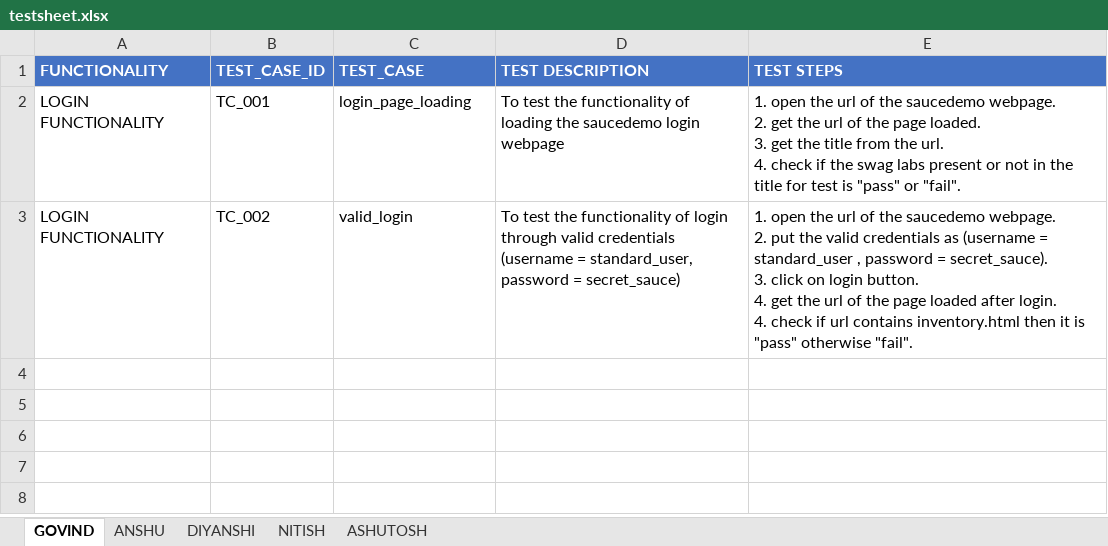
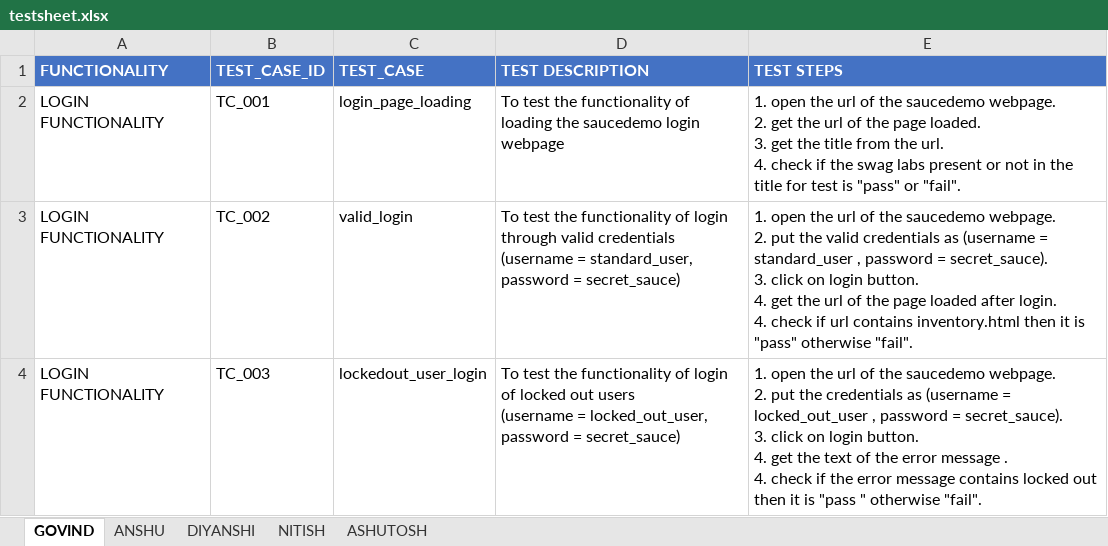
Before and after one commit to anshu0089r/SauceDemo, an Excel workbook: testsheet.xlsx, sheet GOVIND, drawn as a sheet; values as stored, in another font and other column widths than the file's, no borders; ↵ is a line break in a cell; the diff names each change by its address in the sheet, - before the commit and + after, or states it on an @@ line.

Commit message:
add locked_out_user test case to login and testsheet.xlsx updated

```diff
--- a/testsheet.xlsx (sheet GOVIND)
+++ b/testsheet.xlsx (sheet GOVIND)
+row 4: LOGIN FUNCTIONALITY | TC_003 | lockedout_user_login | To test the functionality of login of locked out users ↵ (username = locked_out_user, password = secret_sauce) | 1. open the url of the saucedemo webpage. ↵ 2. put the credentials as (username = locked_out_user , password = secret_sauce). ↵ 3. click on login button. ↵ 4. get the text of the error message . ↵ 4. check if the error message contains locked out then it is "pass " otherwise "fail".
```
Also changed, not shown: 1 other file.
